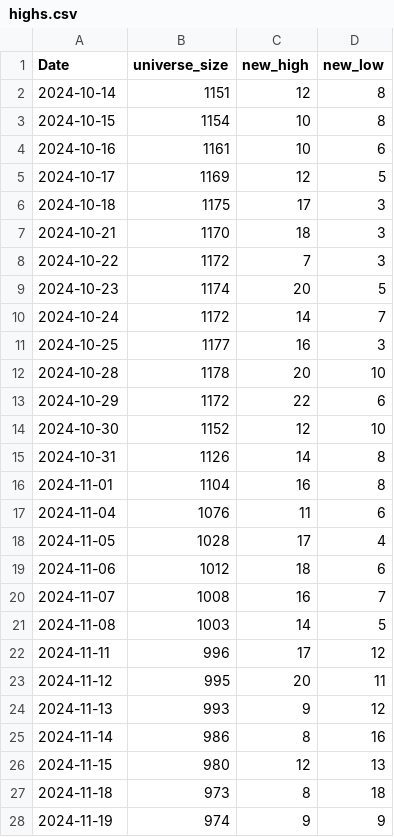
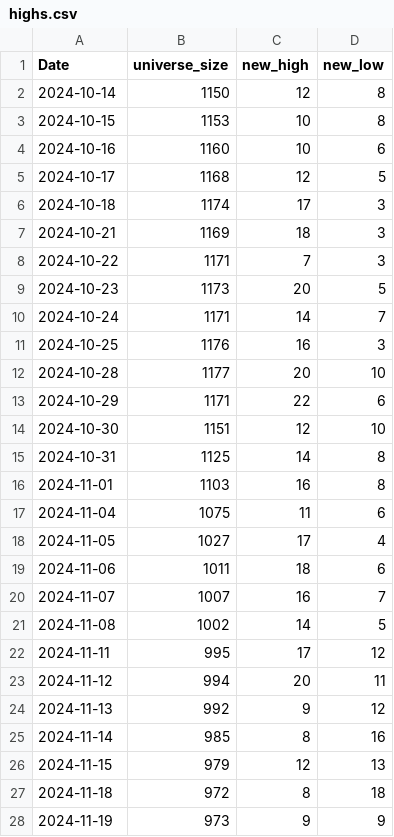
Before and after one commit to nick-l-wh/hk-breadth, a CSV file: data/highs.csv, drawn as a sheet; only a part is shown; the diff covers the shown part only.

```diff
--- a/data/highs.csv
+++ b/data/highs.csv
@@ -1,28 +1,28 @@
 Date,universe_size,new_high,new_low
-2024-10-14,1151,12,8
-2024-10-15,1154,10,8
-2024-10-16,1161,10,6
-2024-10-17,1169,12,5
-2024-10-18,1175,17,3
-2024-10-21,1170,18,3
-2024-10-22,1172,7,3
-2024-10-23,1174,20,5
-2024-10-24,1172,14,7
-2024-10-25,1177,16,3
-2024-10-28,1178,20,10
-2024-10-29,1172,22,6
-2024-10-30,1152,12,10
-2024-10-31,1126,14,8
-2024-11-01,1104,16,8
-2024-11-04,1076,11,6
-2024-11-05,1028,17,4
-2024-11-06,1012,18,6
-2024-11-07,1008,16,7
-2024-11-08,1003,14,5
-2024-11-11,996,17,12
-2024-11-12,995,20,11
-2024-11-13,993,9,12
-2024-11-14,986,8,16
-2024-11-15,980,12,13
-2024-11-18,973,8,18
-2024-11-19,974,9,9
+2024-10-14,1150,12,8
+2024-10-15,1153,10,8
+2024-10-16,1160,10,6
+2024-10-17,1168,12,5
+2024-10-18,1174,17,3
+2024-10-21,1169,18,3
+2024-10-22,1171,7,3
+2024-10-23,1173,20,5
+2024-10-24,1171,14,7
+2024-10-25,1176,16,3
+2024-10-28,1177,20,10
+2024-10-29,1171,22,6
+2024-10-30,1151,12,10
+2024-10-31,1125,14,8
+2024-11-01,1103,16,8
+2024-11-04,1075,11,6
+2024-11-05,1027,17,4
+2024-11-06,1011,18,6
+2024-11-07,1007,16,7
+2024-11-08,1002,14,5
+2024-11-11,995,17,12
+2024-11-12,994,20,11
+2024-11-13,992,9,12
+2024-11-14,985,8,16
+2024-11-15,979,12,13
+2024-11-18,972,8,18
+2024-11-19,973,9,9
```
Also changed, not shown: 1 added row and 113 edited cells elsewhere in this file, data/breadth.csv, data/highs_latest.csv, 1 other file.
